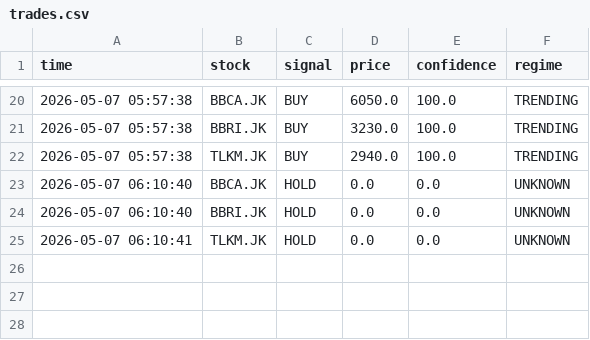
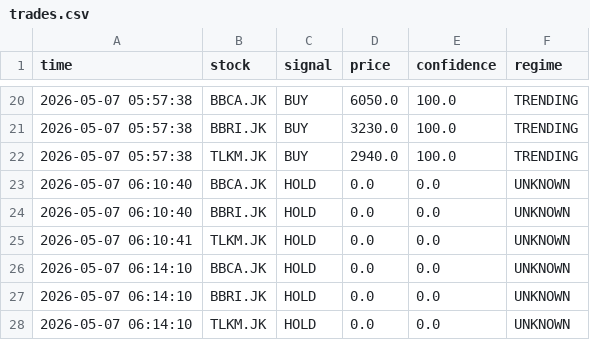
Before and after one commit to OpikN/stock-scanner-ai, a CSV file: data/trades.csv, drawn as a sheet; only a part is shown, gaps mark what is left out; the diff names each change by its address in the sheet, - before the commit and + after, or states it on an @@ line.

```diff
--- a/data/trades.csv
+++ b/data/trades.csv
+row 26: 2026-05-07 06:14:10 | BBCA.JK | HOLD | 0.0 | 0.0 | UNKNOWN
+row 27: 2026-05-07 06:14:10 | BBRI.JK | HOLD | 0.0 | 0.0 | UNKNOWN
+row 28: 2026-05-07 06:14:10 | TLKM.JK | HOLD | 0.0 | 0.0 | UNKNOWN
```
Also changed, not shown: data/positions.csv.
